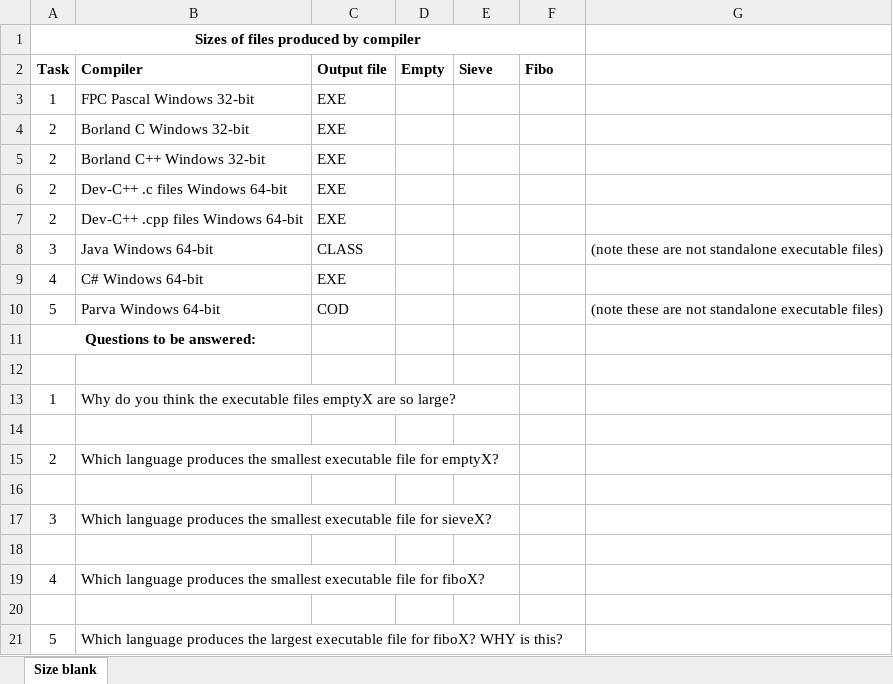
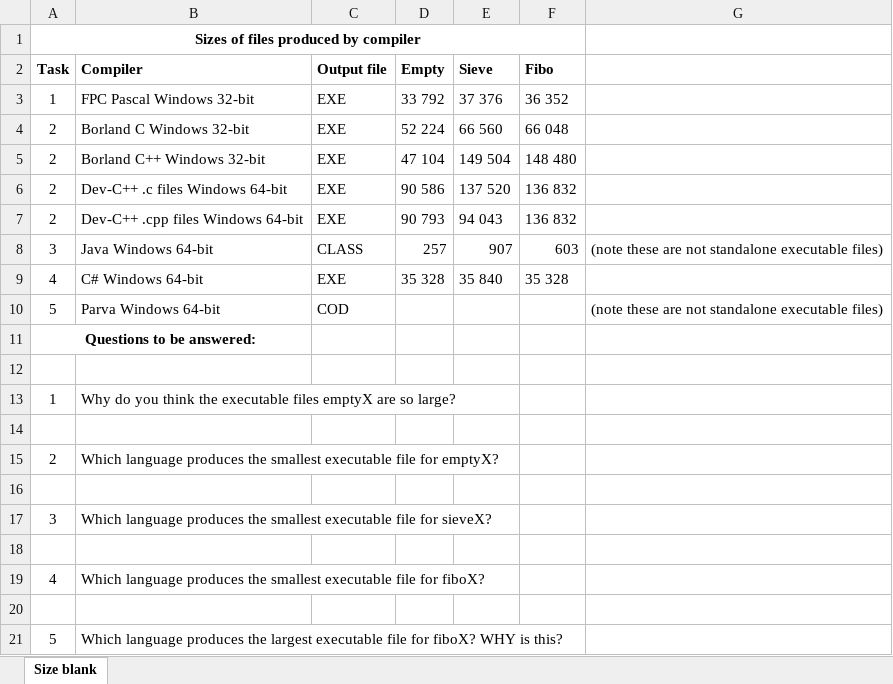
Before and after one commit to Zazagermond/Malicious, an Excel workbook: prac2/prac2handin_2024.xlsx, sheet Size blank, drawn as a sheet; values as stored, in another font and other column widths than the file's, no borders; the diff names each change by its address in the sheet, - before the commit and + after, or states it on an @@ line.

Commit message:
Add files via upload
Prac2 q2. We also called the answer to Q8 IOPrime

```diff
--- a/prac2/prac2handin_2024.xlsx (sheet Size blank)
+++ b/prac2/prac2handin_2024.xlsx (sheet Size blank)
-D3 (Empty): (empty)
+D3 (Empty): 33 792
-E3 (Sieve): (empty)
+E3 (Sieve): 37 376
-F3 (Fibo): (empty)
+F3 (Fibo): 36 352
-D4 (Empty): (empty)
+D4 (Empty): 52 224
-E4 (Sieve): (empty)
+E4 (Sieve): 66 560
-F4 (Fibo): (empty)
+F4 (Fibo): 66 048
-D5 (Empty): (empty)
+D5 (Empty): 47 104
-E5 (Sieve): (empty)
+E5 (Sieve): 149 504
-F5 (Fibo): (empty)
+F5 (Fibo): 148 480
-D6 (Empty): (empty)
+D6 (Empty): 90 586
-E6 (Sieve): (empty)
+E6 (Sieve): 137 520
-F6:F7 (Fibo): (empty)
+F6:F7 (Fibo): 136 832
-D7 (Empty): (empty)
+D7 (Empty): 90 793
-E7 (Sieve): (empty)
+E7 (Sieve): 94 043
-D8 (Empty): (empty)
+D8 (Empty): 257
-E8 (Sieve): (empty)
+E8 (Sieve): 907
-F8 (Fibo): (empty)
+F8 (Fibo): 603
-D9 (Empty): (empty)
+D9 (Empty): 35 328
-E9 (Sieve): (empty)
+E9 (Sieve): 35 840
-F9 (Fibo): (empty)
+F9 (Fibo): 35 328
```
